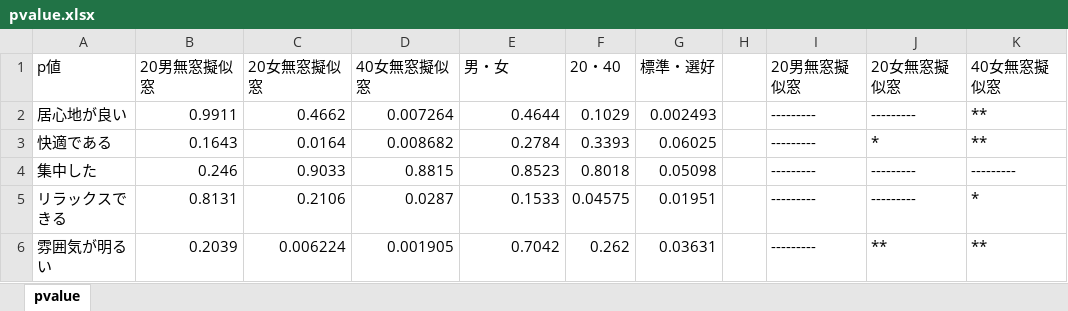
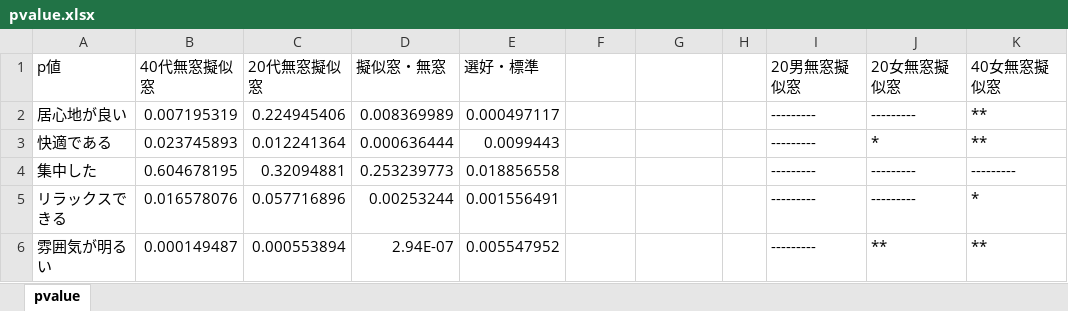
Before and after one commit to smurano8121/Wilcoxon, an Excel workbook: pvalue.xlsx, sheet pvalue, drawn as a sheet; only a part is shown; values as stored, in another font and other column widths than the file's, no borders; the diff covers the shown part only; the diff names each change by its address in the sheet, - before the commit and + after, or states it on an @@ line.

```diff
--- a/pvalue.xlsx (sheet pvalue)
+++ b/pvalue.xlsx (sheet pvalue)
-B1: 20男無窓擬似窓
+B1: 40代無窓擬似窓
-C1: 20女無窓擬似窓
+C1: 20代無窓擬似窓
-D1: 40女無窓擬似窓
+D1: 擬似窓・無窓
-E1: 男・女
+E1: 選好・標準
-F1: 20・40
+F1: (empty)
-G1: 標準・選好
+G1: (empty)
-B2 (40代無窓擬似窓): 0.9911
+B2 (40代無窓擬似窓): 0.007195319
-C2 (20代無窓擬似窓): 0.4662
+C2 (20代無窓擬似窓): 0.224945406
-D2 (擬似窓・無窓): 0.007264
+D2 (擬似窓・無窓): 0.008369989
-E2 (選好・標準): 0.4644
+E2 (選好・標準): 0.000497117
-F2: 0.1029
+F2: (empty)
-G2: 0.002493
+G2: (empty)
-B3 (40代無窓擬似窓): 0.1643
+B3 (40代無窓擬似窓): 0.023745893
-C3 (20代無窓擬似窓): 0.0164
+C3 (20代無窓擬似窓): 0.012241364
-D3 (擬似窓・無窓): 0.008682
+D3 (擬似窓・無窓): 0.000636444
-E3 (選好・標準): 0.2784
+E3 (選好・標準): 0.0099443
-F3: 0.3393
+F3: (empty)
-G3: 0.06025
+G3: (empty)
-B4 (40代無窓擬似窓): 0.246
+B4 (40代無窓擬似窓): 0.604678195
-C4 (20代無窓擬似窓): 0.9033
+C4 (20代無窓擬似窓): 0.32094881
-D4 (擬似窓・無窓): 0.8815
+D4 (擬似窓・無窓): 0.253239773
-E4 (選好・標準): 0.8523
+E4 (選好・標準): 0.018856558
-F4: 0.8018
+F4: (empty)
-G4: 0.05098
+G4: (empty)
-B5 (40代無窓擬似窓): 0.8131
+B5 (40代無窓擬似窓): 0.016578076
-C5 (20代無窓擬似窓): 0.2106
+C5 (20代無窓擬似窓): 0.057716896
-D5 (擬似窓・無窓): 0.0287
+D5 (擬似窓・無窓): 0.00253244
-E5 (選好・標準): 0.1533
+E5 (選好・標準): 0.001556491
-F5: 0.04575
+F5: (empty)
-G5: 0.01951
+G5: (empty)
-B6 (40代無窓擬似窓): 0.2039
+B6 (40代無窓擬似窓): 0.000149487
-C6 (20代無窓擬似窓): 0.006224
+C6 (20代無窓擬似窓): 0.000553894
-D6 (擬似窓・無窓): 0.001905
+D6 (擬似窓・無窓): 2.94E-07
-E6 (選好・標準): 0.7042
+E6 (選好・標準): 0.005547952
-F6: 0.262
+F6: (empty)
-G6: 0.03631
+G6: (empty)
```
Also changed, not shown: 10 added rows, 10 removed rows and 30 edited cells elsewhere in this sheet, 4 other files.
